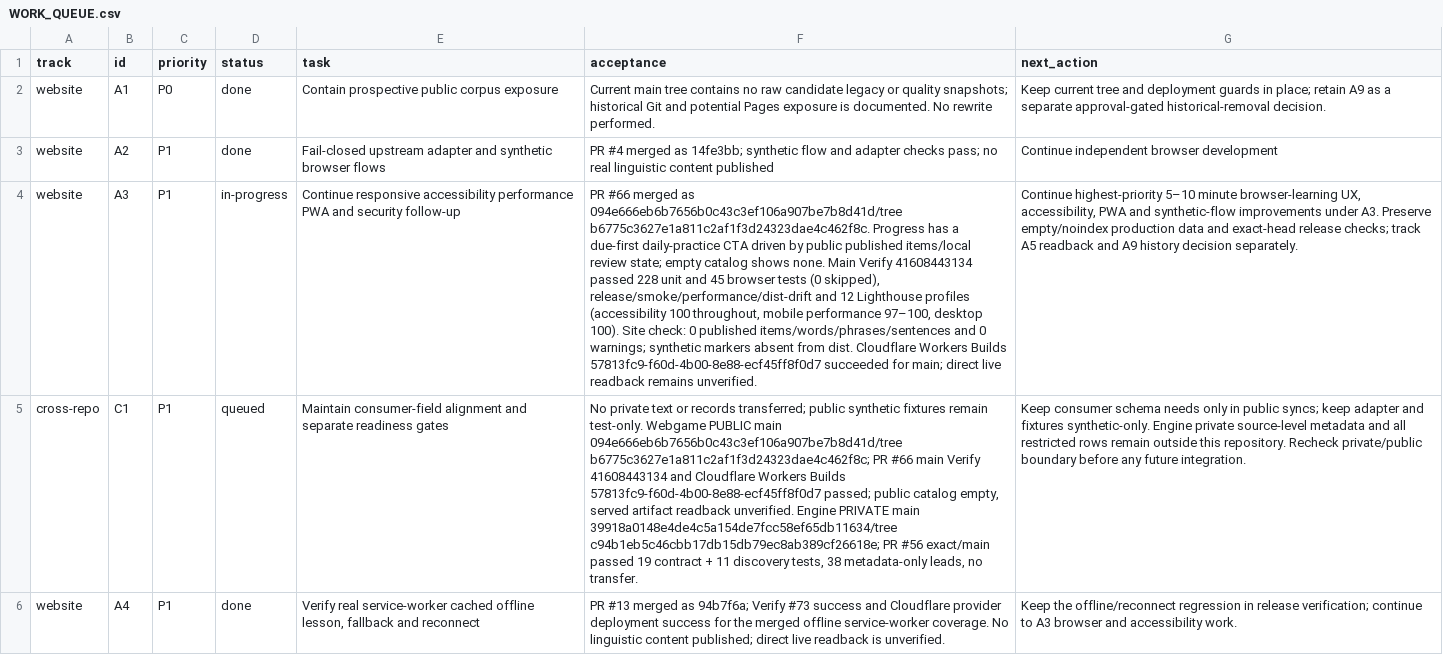
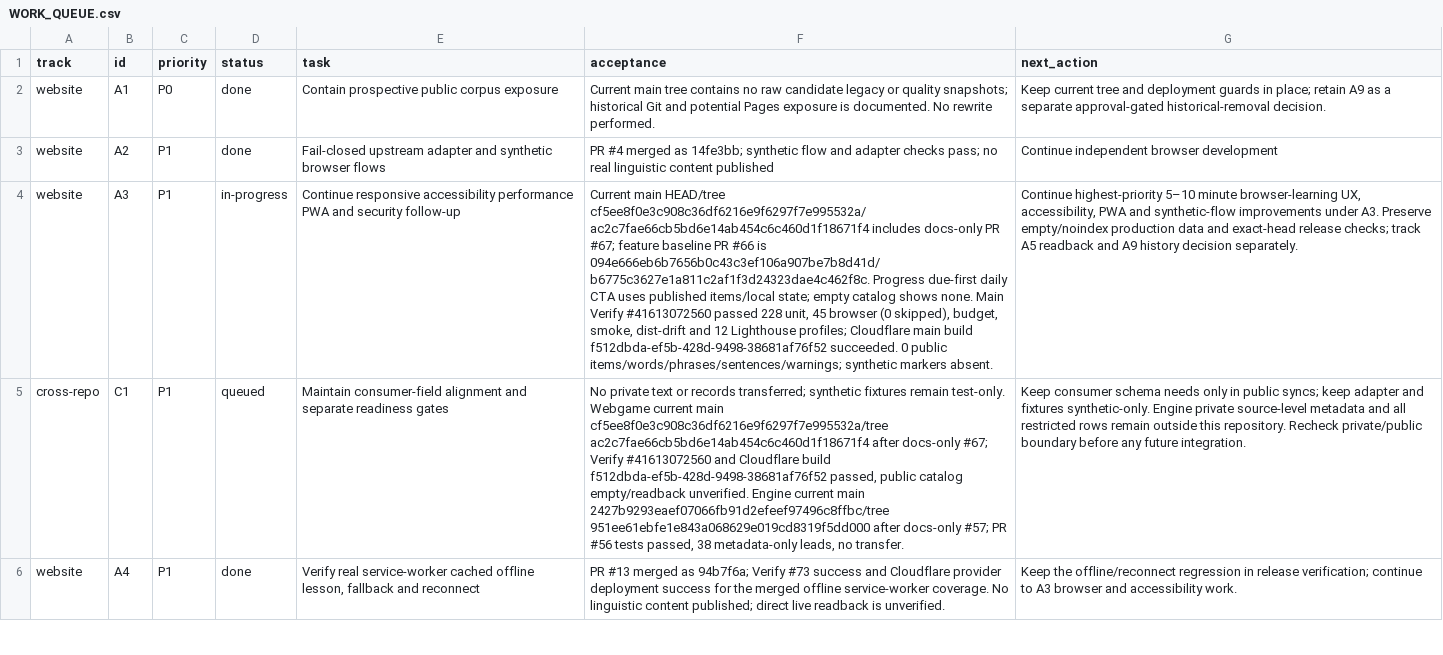
Before and after one commit to drewsebastians/webgame-bataktoba-indo, a CSV file: WORK_QUEUE.csv, drawn as a sheet; only a part is shown; the diff covers the shown part only; the diff names each change by its address in the sheet, - before the commit and + after, or states it on an @@ line.

Commit message:
docs: record current deployment and repository heads

```diff
--- a/WORK_QUEUE.csv
+++ b/WORK_QUEUE.csv
-F4 (acceptance): PR #66 merged as 094e666eb6b7656b0c43c3ef106a907be7b8d41d/tree b6775c3627e1a811c2af1f3d24323dae4c462f8c. Progress has a due-first daily-practice CTA driven by public published items/local review state; empty catalog shows none. Main Verify 41608443134 passed 228 unit and 45 browser tests (0 skipped), release/smoke/performance/dist-drift and 12 Lighthouse profiles (accessibility 100 throughout, mobile performance 97–100, desktop 100). Site check: 0 published items/words/phrases/sentences and 0 warnings; synthetic markers absent from dist. Cloudflare Workers Builds 57813fc9-f60d-4b00-8e88-ecf45ff8f0d7 succeeded for main; direct live readback remains unverified.
+F4 (acceptance): Current main HEAD/tree cf5ee8f0e3c908c36df6216e9f6297f7e995532a/ac2c7fae66cb5bd6e14ab454c6c460d1f18671f4 includes docs-only PR #67; feature baseline PR #66 is 094e666eb6b7656b0c43c3ef106a907be7b8d41d/b6775c3627e1a811c2af1f3d24323dae4c462f8c. Progress due-first daily CTA uses published items/local state; empty catalog shows none. Main Verify #41613072560 passed 228 unit, 45 browser (0 skipped), budget, smoke, dist-drift and 12 Lighthouse profiles; Cloudflare main build f512dbda-ef5b-428d-9498-38681af76f52 succeeded. 0 public items/words/phrases/sentences/warnings; synthetic markers absent.
-F5 (acceptance): …records transferred; public synthetic fixtures remain test-only. Webgame PUBLIC main 094e666eb6b7656b0c43c3ef106a907be7b8d41d/tree b6775c3627e1a811c2af1f3d24323dae4c462f8c; PR #66 main Verify 41608443134 and Cloudflare Workers Builds 57813fc9-f60d-4b00-8e88-ecf45ff8f0d7 passed; public catalog empty, served artifact readback unverified. Engine PRIVATE main 39918a0148e4de4c5a154de7fcc58ef65db11634/tree c94b1eb5c46cbb17db15db79ec8ab389cf26618e; PR #56 exact/main passed 19 contract + 11 discovery tests, 38 metadata-only…
+F5 (acceptance): …records transferred; synthetic fixtures remain test-only. Webgame current main cf5ee8f0e3c908c36df6216e9f6297f7e995532a/tree ac2c7fae66cb5bd6e14ab454c6c460d1f18671f4 after docs-only #67; Verify #41613072560 and Cloudflare build f512dbda-ef5b-428d-9498-38681af76f52 passed, public catalog empty/readback unverified. Engine current main 2427b9293eaef07066fb91d2efeef97496c8ffbc/tree 951ee61ebfe1e843a068629e019cd8319f5dd000 after docs-only #57; PR #56 tests passed, 38 metadata-only…
```
Also changed, not shown: 2 edited cells elsewhere in this file, 4 other files.
